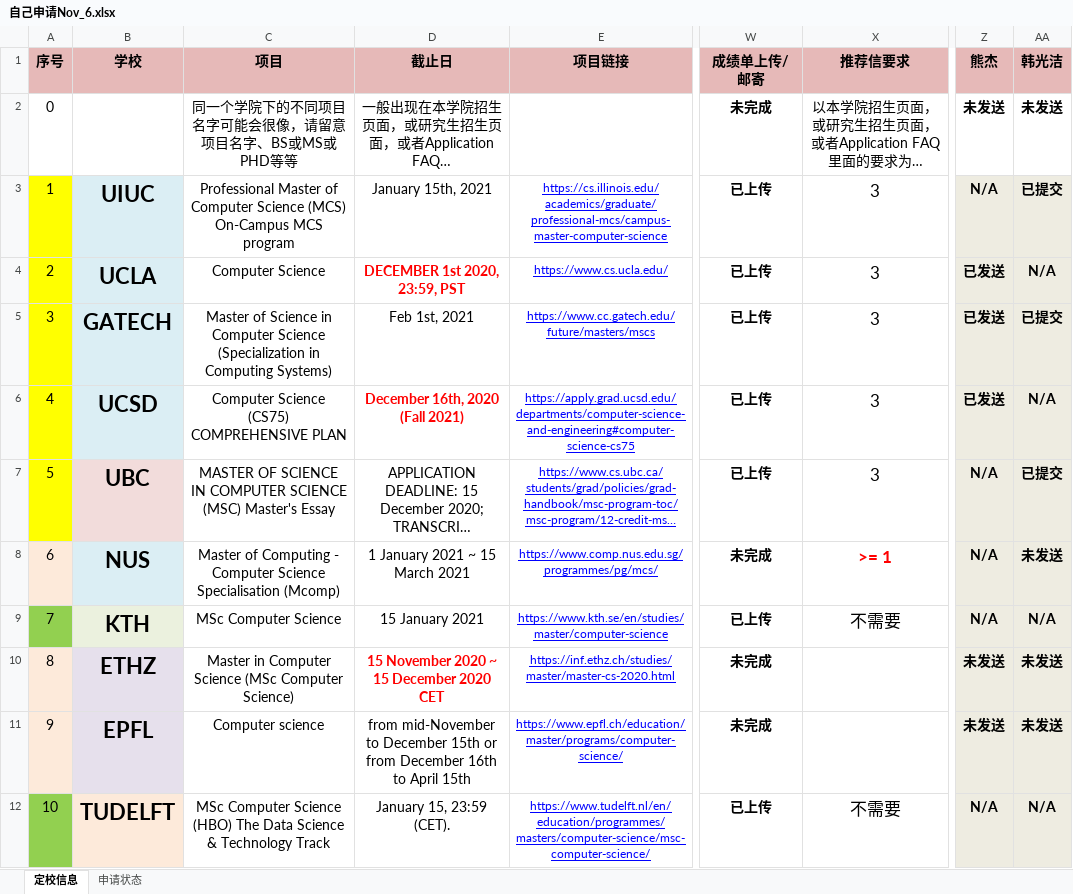
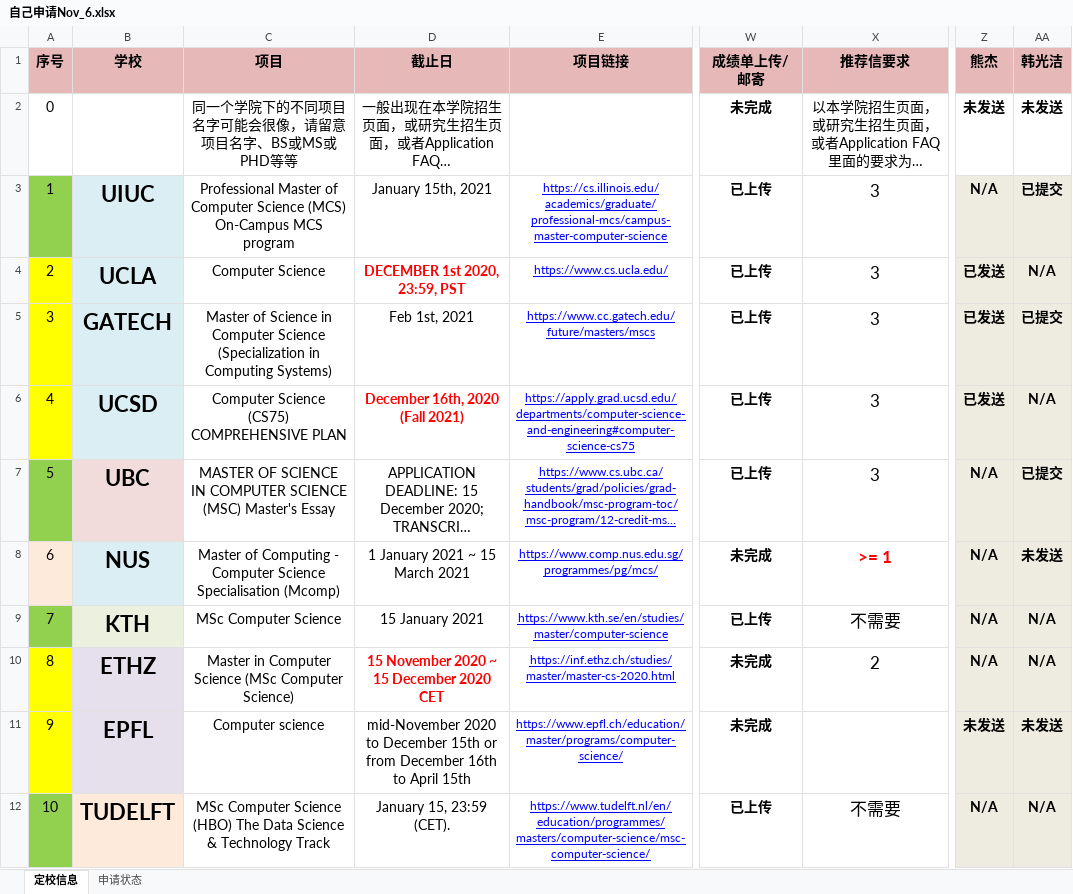
Before and after one commit to Vader-WenboZhao/-, an Excel workbook: 自己申请Nov_6.xlsx, sheet 定校信息, drawn as a sheet; only a part is shown, gaps mark what is left out; long unchanged cells end in …; values as stored, in another font and other column widths than the file's, no borders; conditional formats not drawn; the diff names each change by its address in the sheet, - before the commit and + after, or states it on an @@ line.

```diff
--- a/自己申请Nov_6.xlsx (sheet 定校信息)
+++ b/自己申请Nov_6.xlsx (sheet 定校信息)
-A3 fill: #FFFF00
+A3 fill: #92D050
-A7 fill: #FFFF00
+A7 fill: #92D050
-A10:A11 fill: #FDEADA
+A10:A11 fill: #FFFF00
-X10 (推荐信要求): (empty)
+X10 (推荐信要求): 2
-Z10 (熊杰): 未发送
+Z10 (熊杰): N/A
-AA10 (韩光洁): 未发送
+AA10 (韩光洁): N/A
-D11 (截止日): from mid-November to December…
+D11 (截止日): mid-November 2020 to December…
```
Also changed, not shown: 17 other files.
